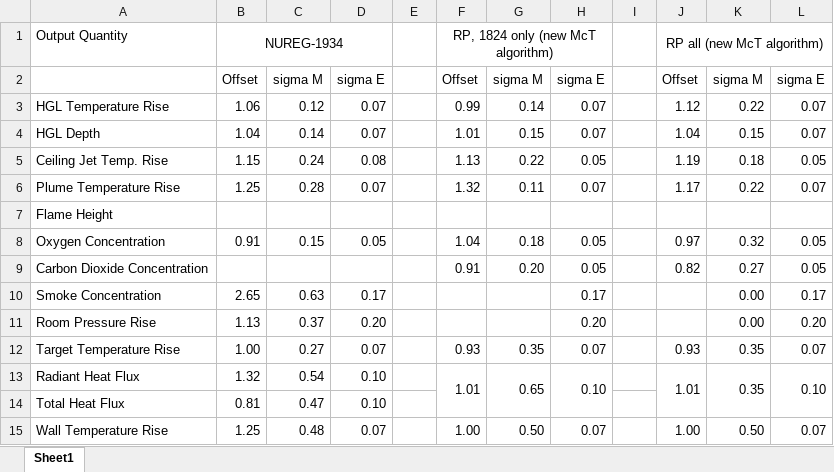
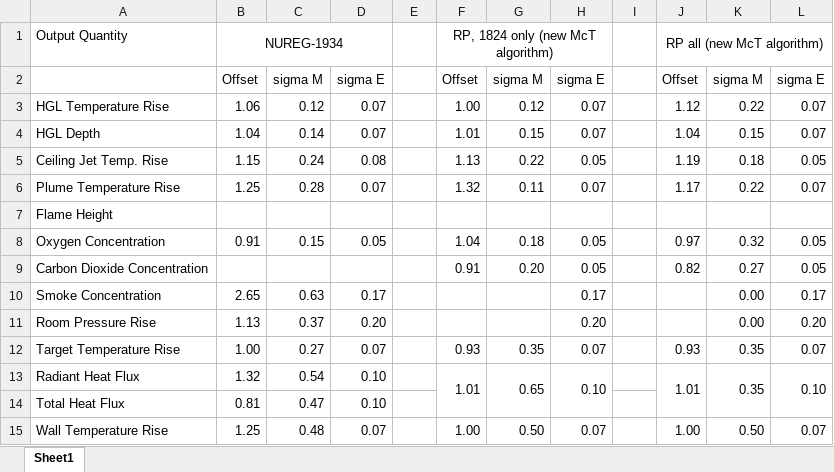
Before and after one commit to atwhaley/cfast, an Excel workbook: cfast/trunk/Validation/VandV Comparison.xlsx, sheet Sheet1, drawn as a sheet; values as stored, in another font and other column widths than the file's, no borders; the diff names each change by its address in the sheet, - before the commit and + after, or states it on an @@ line.

Commit message:
Validation: updated the summary spreadsheet of V&V comparisons

```diff
--- a/cfast/trunk/Validation/VandV Comparison.xlsx (sheet Sheet1)
+++ b/cfast/trunk/Validation/VandV Comparison.xlsx (sheet Sheet1)
-F3: 0.99
+F3: 1.00
-G3: 0.14
+G3: 0.12
```
